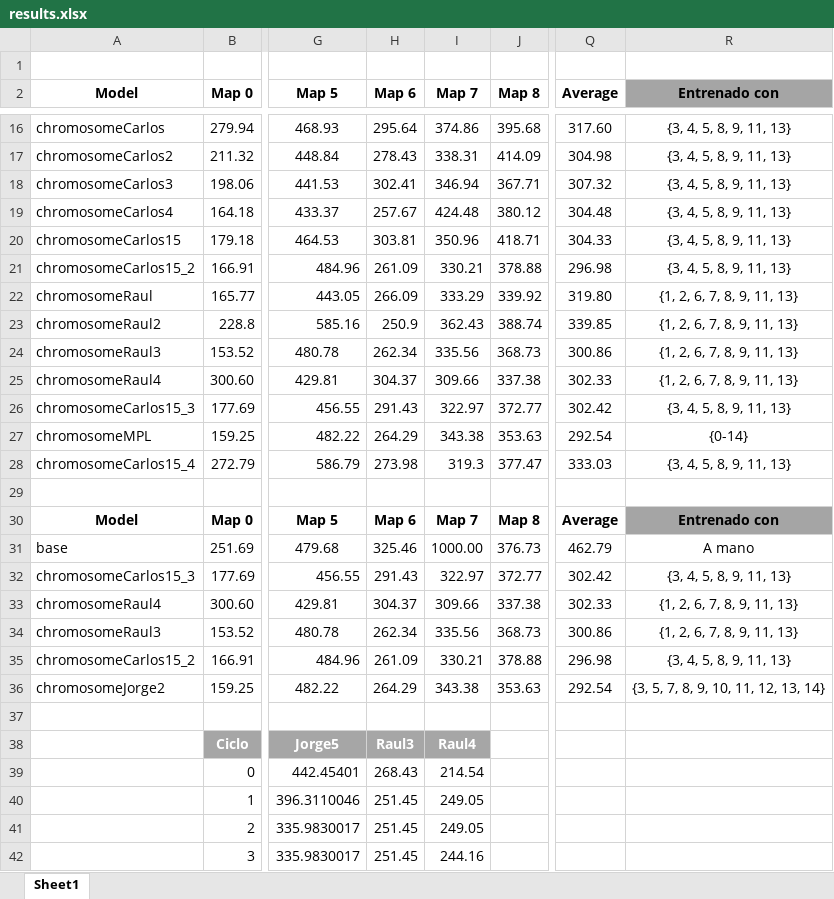
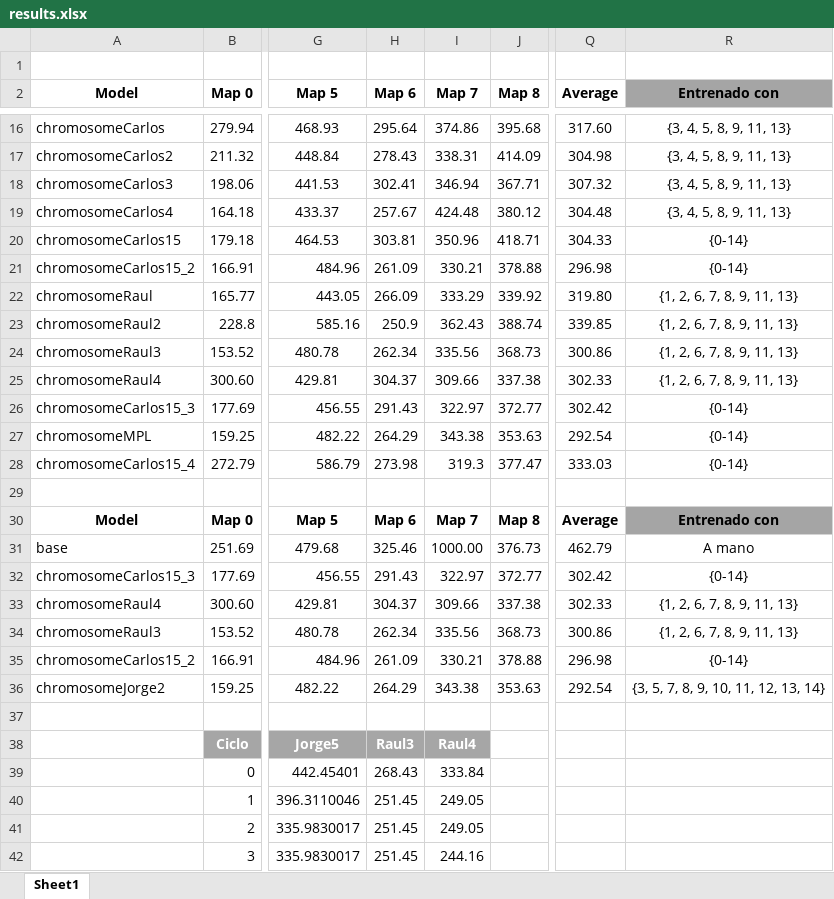
Before and after one commit to xVenve/DesafioFinalAGE, an Excel workbook: files/results.xlsx, sheet Sheet1, drawn as a sheet; only a part is shown, gaps mark what is left out; values as stored, in another font and other column widths than the file's, no borders; charts and pictures and conditional formats and table styles not drawn; the diff names each change by its address in the sheet, - before the commit and + after, or states it on an @@ line.

Commit message:
Para entregar

```diff
--- a/files/results.xlsx (sheet Sheet1)
+++ b/files/results.xlsx (sheet Sheet1)
-R20:R21 (Entrenado con): {3, 4, 5, 8, 9, 11, 13}
+R20:R21 (Entrenado con): {0-14}
-R26 (Entrenado con): {3, 4, 5, 8, 9, 11, 13}
+R26 (Entrenado con): {0-14}
-R28 (Entrenado con): {3, 4, 5, 8, 9, 11, 13}
+R28 (Entrenado con): {0-14}
-R32 (Entrenado con): {3, 4, 5, 8, 9, 11, 13}
+R32 (Entrenado con): {0-14}
-R35 (Entrenado con): {3, 4, 5, 8, 9, 11, 13}
+R35 (Entrenado con): {0-14}
-I39 (Map 7): 214.54
+I39 (Map 7): 333.84
```
Also changed, not shown: charts or pictures.
